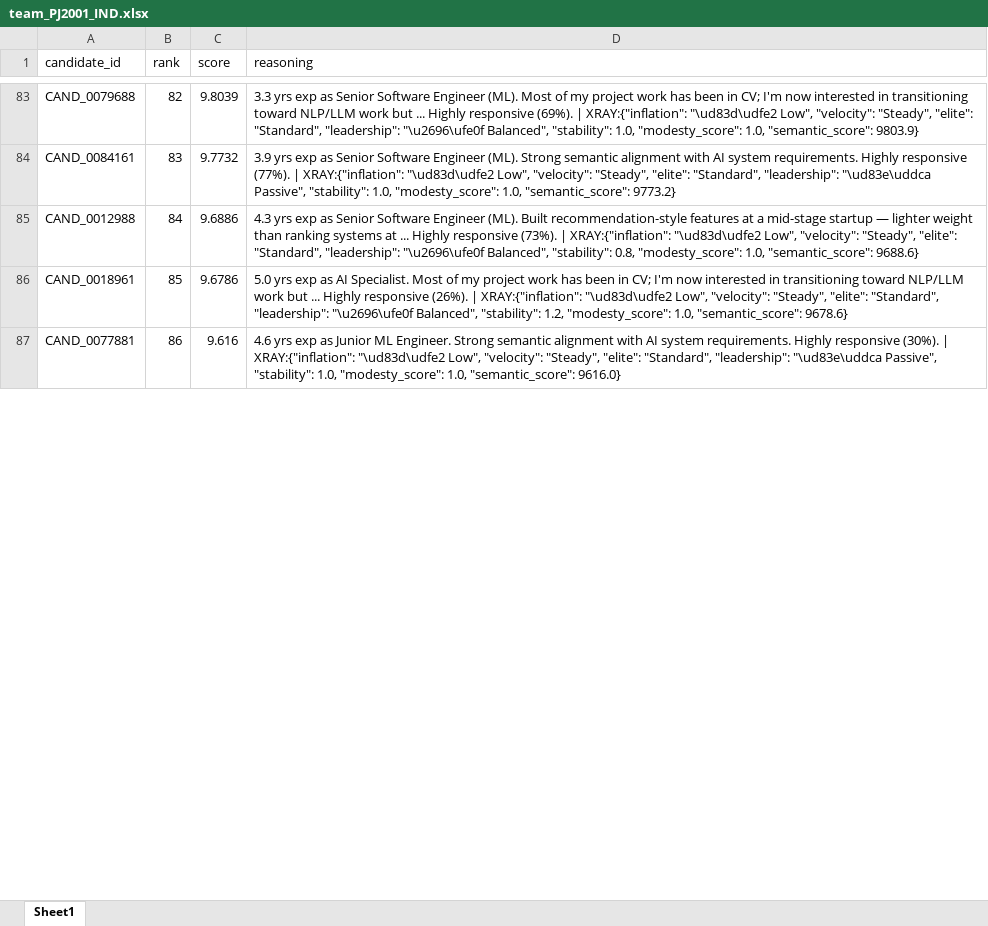
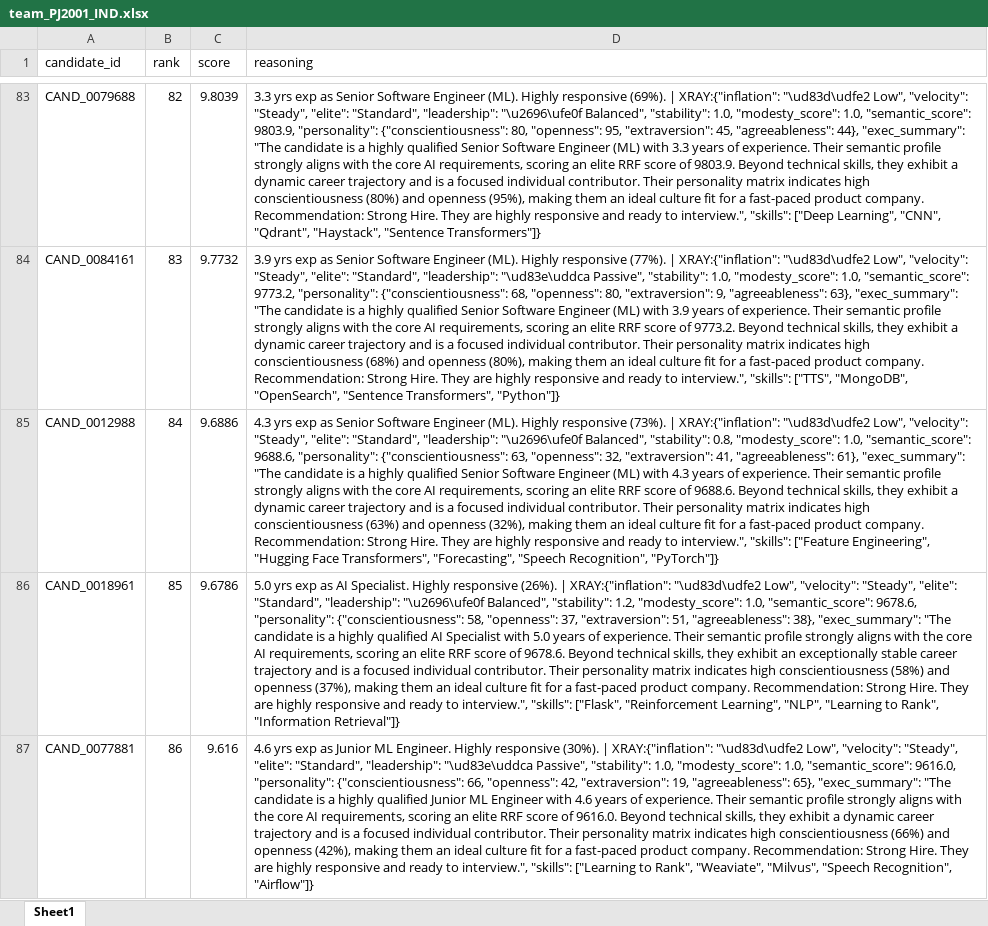
Before and after one commit to PJ2001-IND/redrob-ranker, an Excel workbook: team_PJ2001_IND.xlsx, sheet Sheet1, drawn as a sheet; only a part is shown, gaps mark what is left out; values as stored, in another font and other column widths than the file's, no borders; the diff covers the shown part only; the diff names each change by its address in the sheet, - before the commit and + after, or states it on an @@ line.

Commit message:
The Singularity: Free/Open-Source Personality Synthesizer, GenAI Summaries, Graphviz Knowledge Graph

```diff
--- a/team_PJ2001_IND.xlsx (sheet Sheet1)
+++ b/team_PJ2001_IND.xlsx (sheet Sheet1)
-D83 (reasoning): …Engineer (ML). Most of my project work has been in CV; I'm now interested in transitioning toward NLP/LLM work but ... Highly responsive (69%). | XRAY:{"inflation": "\ud83d\udfe2 Low", "velocity": "Steady", "elite": "Standard", "leadership": "\u2696\ufe0f Balanced", "stability": 1.0, "modesty_score": 1.0, "semantic_score": 9803.9}
+D83 (reasoning): …Engineer (ML). Highly responsive (69%). | XRAY:{"inflation": "\ud83d\udfe2 Low", "velocity": "Steady", "elite": "Standard", "leadership": "\u2696\ufe0f Balanced", "stability": 1.0, "modesty_score": 1.0, "semantic_score": 9803.9, "personality": {"conscientiousness": 80, "openness": 95, "extraversion": 45, "agreeableness": 44}, "exec_summary": "The candidate is a highly qualified Senior Software Engineer (ML) with 3.3 years of experience. Their semantic profile strongly aligns with the core AI requirements, scoring an elite RRF score of 9803.9. Beyond technical skills, they exhibit a dynamic career trajectory and is a focused individual contributor. Their personality matrix indicates high conscientiousness (80%) and openness (95%), making them an ideal culture fit for a fast-paced product company. Recommendation: Strong Hire. They are highly responsive and ready to interview.", "skills": ["Deep Learning", "CNN", "Qdrant", "Haystack", "Sentence Transformers"]}
-D84 (reasoning): …Engineer (ML). Strong semantic alignment with AI system requirements. Highly responsive (77%). | XRAY:{"inflation": "\ud83d\udfe2 Low", "velocity": "Steady", "elite": "Standard", "leadership": "\ud83e\uddca Passive", "stability": 1.0, "modesty_score": 1.0, "semantic_score": 9773.2}
+D84 (reasoning): …Engineer (ML). Highly responsive (77%). | XRAY:{"inflation": "\ud83d\udfe2 Low", "velocity": "Steady", "elite": "Standard", "leadership": "\ud83e\uddca Passive", "stability": 1.0, "modesty_score": 1.0, "semantic_score": 9773.2, "personality": {"conscientiousness": 68, "openness": 80, "extraversion": 9, "agreeableness": 63}, "exec_summary": "The candidate is a highly qualified Senior Software Engineer (ML) with 3.9 years of experience. Their semantic profile strongly aligns with the core AI requirements, scoring an elite RRF score of 9773.2. Beyond technical skills, they exhibit a dynamic career trajectory and is a focused individual contributor. Their personality matrix indicates high conscientiousness (68%) and openness (80%), making them an ideal culture fit for a fast-paced product company. Recommendation: Strong Hire. They are highly responsive and ready to interview.", "skills": ["TTS", "MongoDB", "OpenSearch", "Sentence Transformers", "Python"]}
-D85 (reasoning): …Engineer (ML). Built recommendation-style features at a mid-stage startup — lighter weight than ranking systems at ... Highly responsive (73%). | XRAY:{"inflation": "\ud83d\udfe2 Low", "velocity": "Steady", "elite": "Standard", "leadership": "\u2696\ufe0f Balanced", "stability": 0.8, "modesty_score": 1.0, "semantic_score": 9688.6}
+D85 (reasoning): …Engineer (ML). Highly responsive (73%). | XRAY:{"inflation": "\ud83d\udfe2 Low", "velocity": "Steady", "elite": "Standard", "leadership": "\u2696\ufe0f Balanced", "stability": 0.8, "modesty_score": 1.0, "semantic_score": 9688.6, "personality": {"conscientiousness": 63, "openness": 32, "extraversion": 41, "agreeableness": 61}, "exec_summary": "The candidate is a highly qualified Senior Software Engineer (ML) with 4.3 years of experience. Their semantic profile strongly aligns with the core AI requirements, scoring an elite RRF score of 9688.6. Beyond technical skills, they exhibit a dynamic career trajectory and is a focused individual contributor. Their personality matrix indicates high conscientiousness (63%) and openness (32%), making them an ideal culture fit for a fast-paced product company. Recommendation: Strong Hire. They are highly responsive and ready to interview.", "skills": ["Feature Engineering", "Hugging Face Transformers", "Forecasting", "Speech Recognition", "PyTorch"]}
-D86 (reasoning): …AI Specialist. Most of my project work has been in CV; I'm now interested in transitioning toward NLP/LLM work but ... Highly responsive (26%). | XRAY:{"inflation": "\ud83d\udfe2 Low", "velocity": "Steady", "elite": "Standard", "leadership": "\u2696\ufe0f Balanced", "stability": 1.2, "modesty_score": 1.0, "semantic_score": 9678.6}
+D86 (reasoning): …AI Specialist. Highly responsive (26%). | XRAY:{"inflation": "\ud83d\udfe2 Low", "velocity": "Steady", "elite": "Standard", "leadership": "\u2696\ufe0f Balanced", "stability": 1.2, "modesty_score": 1.0, "semantic_score": 9678.6, "personality": {"conscientiousness": 58, "openness": 37, "extraversion": 51, "agreeableness": 38}, "exec_summary": "The candidate is a highly qualified AI Specialist with 5.0 years of experience. Their semantic profile strongly aligns with the core AI requirements, scoring an elite RRF score of 9678.6. Beyond technical skills, they exhibit an exceptionally stable career trajectory and is a focused individual contributor. Their personality matrix indicates high conscientiousness (58%) and openness (37%), making them an ideal culture fit for a fast-paced product company. Recommendation: Strong Hire. They are highly responsive and ready to interview.", "skills": ["Flask", "Reinforcement Learning", "NLP", "Learning to Rank", "Information Retrieval"]}
-D87 (reasoning): …ML Engineer. Strong semantic alignment with AI system requirements. Highly responsive (30%). | XRAY:{"inflation": "\ud83d\udfe2 Low", "velocity": "Steady", "elite": "Standard", "leadership": "\ud83e\uddca Passive", "stability": 1.0, "modesty_score": 1.0, "semantic_score": 9616.0}
+D87 (reasoning): …ML Engineer. Highly responsive (30%). | XRAY:{"inflation": "\ud83d\udfe2 Low", "velocity": "Steady", "elite": "Standard", "leadership": "\ud83e\uddca Passive", "stability": 1.0, "modesty_score": 1.0, "semantic_score": 9616.0, "personality": {"conscientiousness": 66, "openness": 42, "extraversion": 19, "agreeableness": 65}, "exec_summary": "The candidate is a highly qualified Junior ML Engineer with 4.6 years of experience. Their semantic profile strongly aligns with the core AI requirements, scoring an elite RRF score of 9616.0. Beyond technical skills, they exhibit a dynamic career trajectory and is a focused individual contributor. Their personality matrix indicates high conscientiousness (66%) and openness (42%), making them an ideal culture fit for a fast-paced product company. Recommendation: Strong Hire. They are highly responsive and ready to interview.", "skills": ["Learning to Rank", "Weaviate", "Milvus", "Speech Recognition", "Airflow"]}
```
Also changed, not shown: 95 edited cells elsewhere in this sheet, 3 other files.
